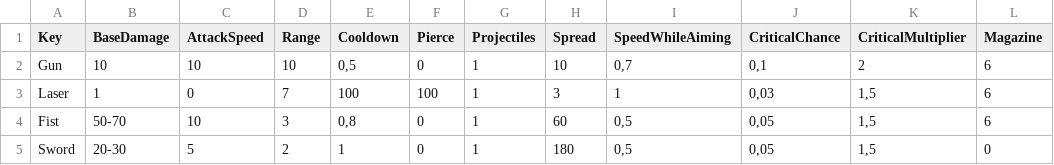
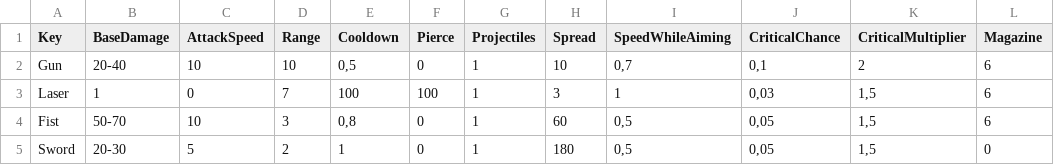
Before and after one commit to XavierClavel/SpaceSurvivorOrbital, a CSV file: Assets/Data/WeaponData.csv, drawn as a sheet; only a part is shown; the diff names each change by its address in the sheet, - before the commit and + after, or states it on an @@ line.

```diff
--- a/Assets/Data/WeaponData.csv
+++ b/Assets/Data/WeaponData.csv
-B2 (BaseDamage): 10
+B2 (BaseDamage): 20-40
```
Also changed, not shown: 7 other files.
